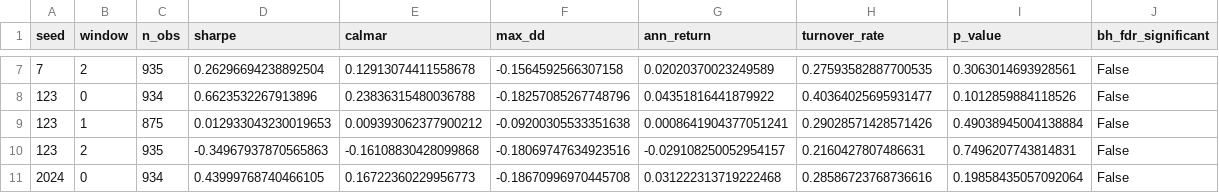
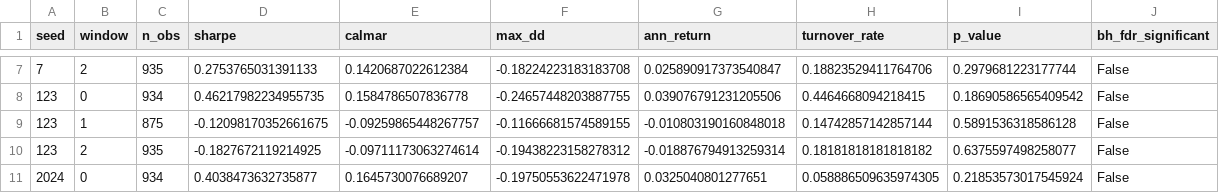
Before and after one commit to Viola-Jiang/project, a CSV file: regime_timing_engine/outputs/ablation/results/s5_multi_seed_robustness.csv, drawn as a sheet; only a part is shown, gaps mark what is left out; the diff covers the shown part only.

```diff
--- a/regime_timing_engine/outputs/ablation/results/s5_multi_seed_robustness.csv
+++ b/regime_timing_engine/outputs/ablation/results/s5_multi_seed_robustness.csv
@@ -7,5 +7,5 @@ seed,window,n_obs,sharpe,calmar,max_dd,ann_return,turnover_rate,p_value,bh_fdr_s
-7,2,935,0.26296694238892504,0.12913074411558678,-0.1564592566307158,0.02020370023249589,0.27593582887700535,0.3063014693928561,False
-123,0,934,0.6623532267913896,0.23836315480036788,-0.18257085267748796,0.04351816441879922,0.40364025695931477,0.1012859884118526,False
-123,1,875,0.012933043230019653,0.009393062377900212,-0.09200305533351638,0.0008641904377051241,0.29028571428571426,0.49038945004138884,False
-123,2,935,-0.34967937870565863,-0.16108830428099868,-0.18069747634923516,-0.029108250052954157,0.2160427807486631,0.7496207743814831,False
-2024,0,934,0.43999768740466105,0.16722360229956773,-0.18670996970445708,0.031222313719222468,0.28586723768736616,0.19858435057092064,False
+7,2,935,0.2753765031391133,0.1420687022612384,-0.18224223183183708,0.025890917373540847,0.18823529411764706,0.2979681223177744,False
+123,0,934,0.46217982234955735,0.1584786507836778,-0.24657448203887755,0.039076791231205506,0.4464668094218415,0.18690586565409542,False
+123,1,875,-0.12098170352661675,-0.09259865448267757,-0.11666681574589155,-0.010803190160848018,0.14742857142857144,0.5891536318586128,False
+123,2,935,-0.1827672119214925,-0.09711173063274614,-0.19438223158278312,-0.018876794913259314,0.18181818181818182,0.6375597498258077,False
+2024,0,934,0.4038473632735877,0.1645730076689207,-0.19750553622471978,0.0325040801277651,0.058886509635974305,0.21853573017545924,False
```
Also changed, not shown: 60 edited cells elsewhere in this file, regime_timing_engine/outputs/ablation/results/s3_full_posterior_band.csv, regime_timing_engine/outputs/ablation/results/s4_hsmm_duration.csv, 29 other files.
